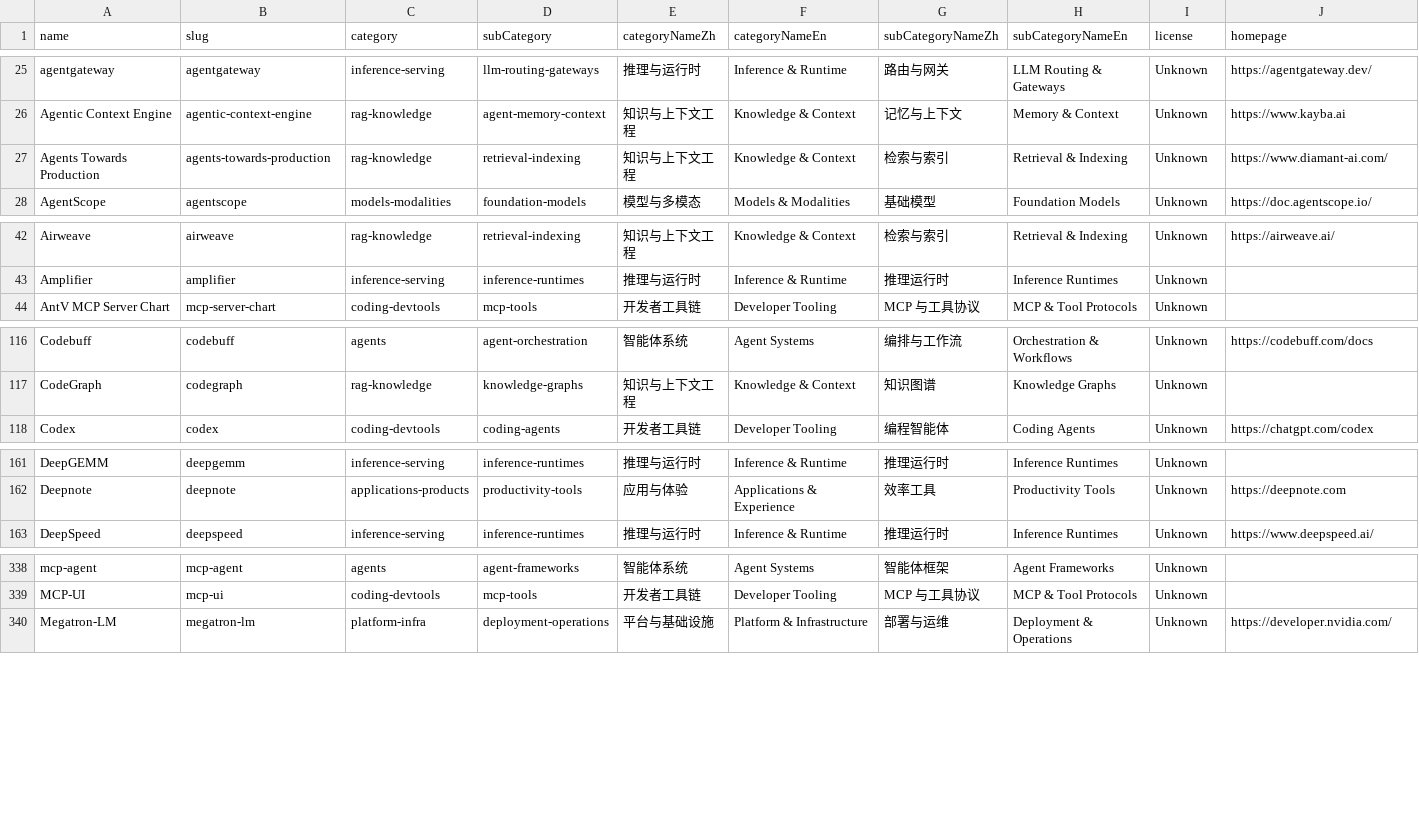
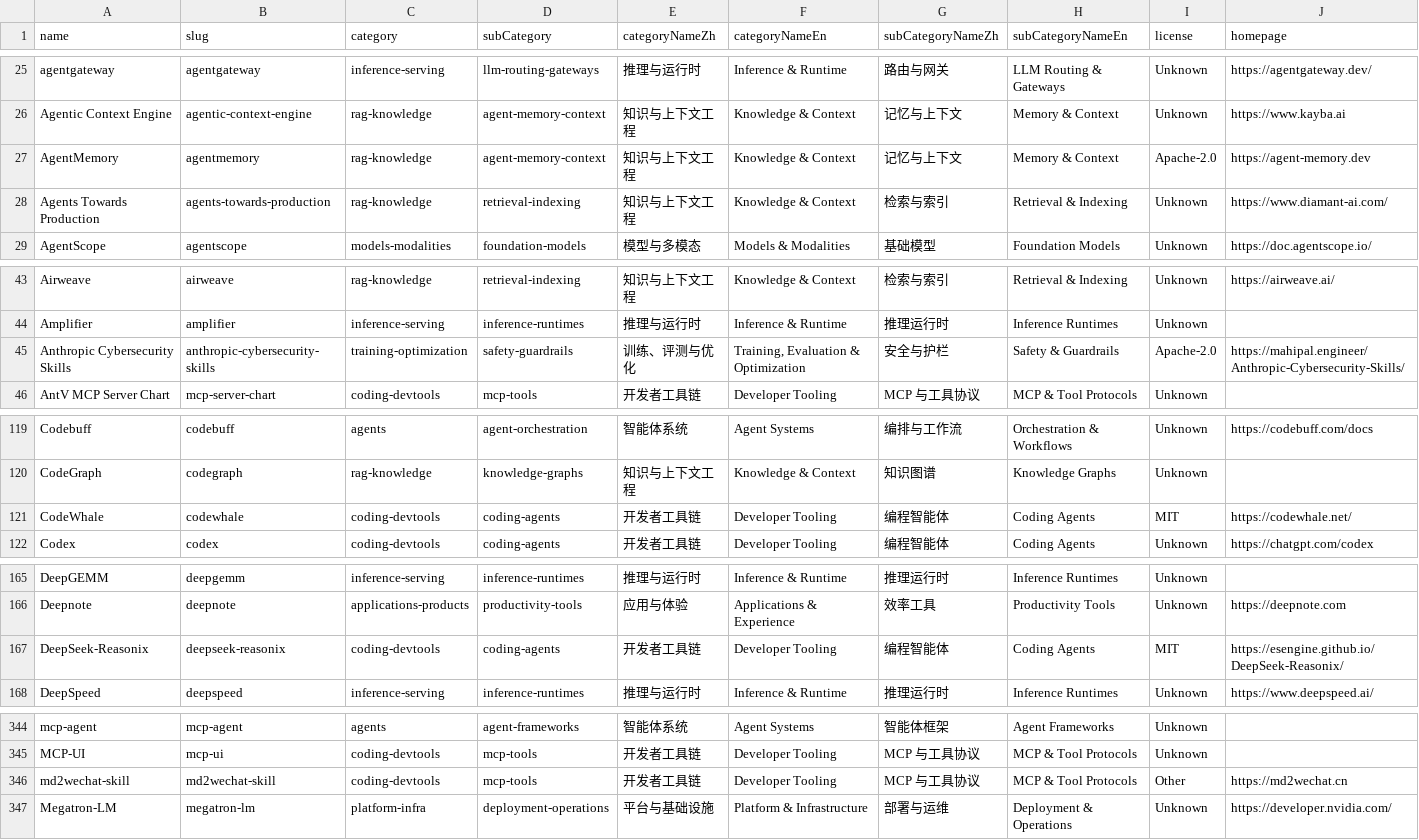
Before and after one commit to rootsongjc/ai-native-landscape, a CSV file: exports/projects.csv, drawn as a sheet; only a part is shown, gaps mark what is left out; rows hold the shown columns only; the diff covers the shown part only; the diff names each change by its address in the sheet, - before the commit and + after, or states it on an @@ line.

Commit message:
Add new projects: md2wechat-skill and Sympozium; update project listings in CSV and JSON exports
Signed-off-by: Jimmy Song <jimmy@dynamia.ai>

```diff
--- a/exports/projects.csv
+++ b/exports/projects.csv
+row 27: AgentMemory | agentmemory | rag-knowledge | agent-memory-context | 知识与上下文工程 | Knowledge & Context | 记忆与上下文 | Memory & Context | Apache-2.0 | https://agent-memory.dev
+row 45: Anthropic Cybersecurity Skills | anthropic-cybersecurity-skills | training-optimization | safety-guardrails | 训练、评测与优化 | Training, Evaluation & Optimization | 安全与护栏 | Safety & Guardrails | Apache-2.0 | https://mahipal.engineer/Anthropic-Cybersecurity-Skills/
+row 121: CodeWhale | codewhale | coding-devtools | coding-agents | 开发者工具链 | Developer Tooling | 编程智能体 | Coding Agents | MIT | https://codewhale.net/
+row 167: DeepSeek-Reasonix | deepseek-reasonix | coding-devtools | coding-agents | 开发者工具链 | Developer Tooling | 编程智能体 | Coding Agents | MIT | https://esengine.github.io/DeepSeek-Reasonix/
+row 346: md2wechat-skill | md2wechat-skill | coding-devtools | mcp-tools | 开发者工具链 | Developer Tooling | MCP 与工具协议 | MCP & Tool Protocols | Other | https://md2wechat.cn
```
Also changed, not shown: 3 added rows elsewhere in this file, 17 other files.
